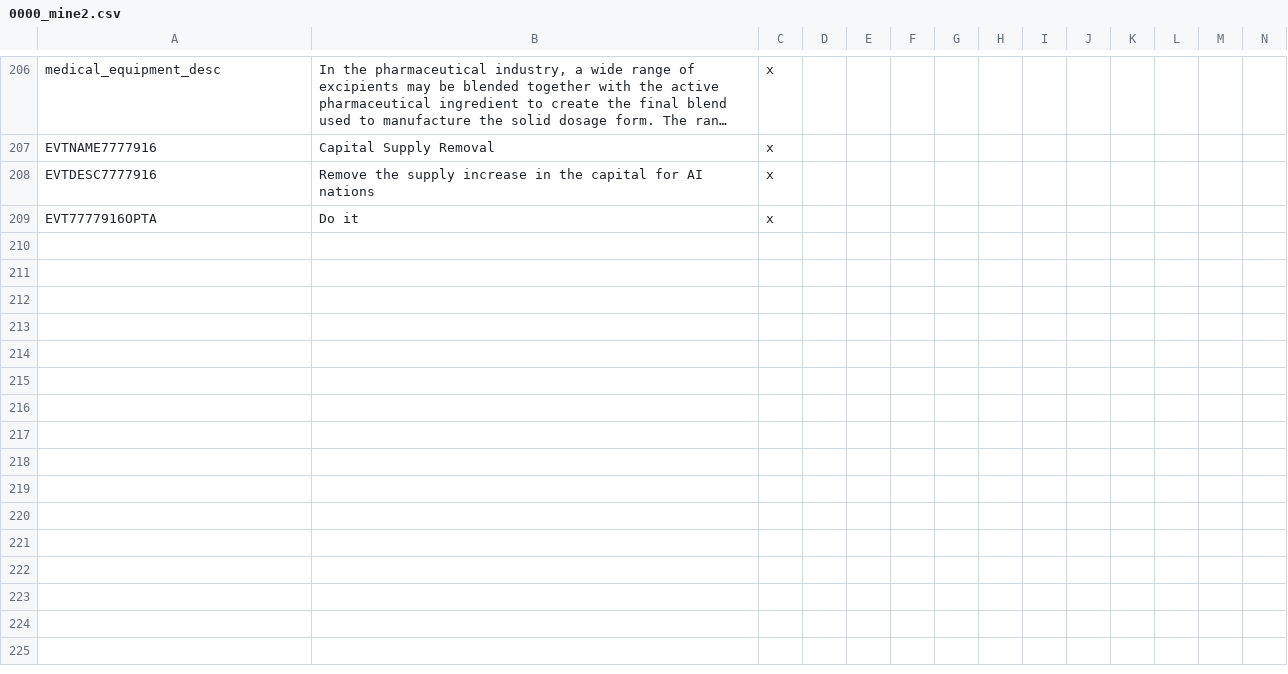
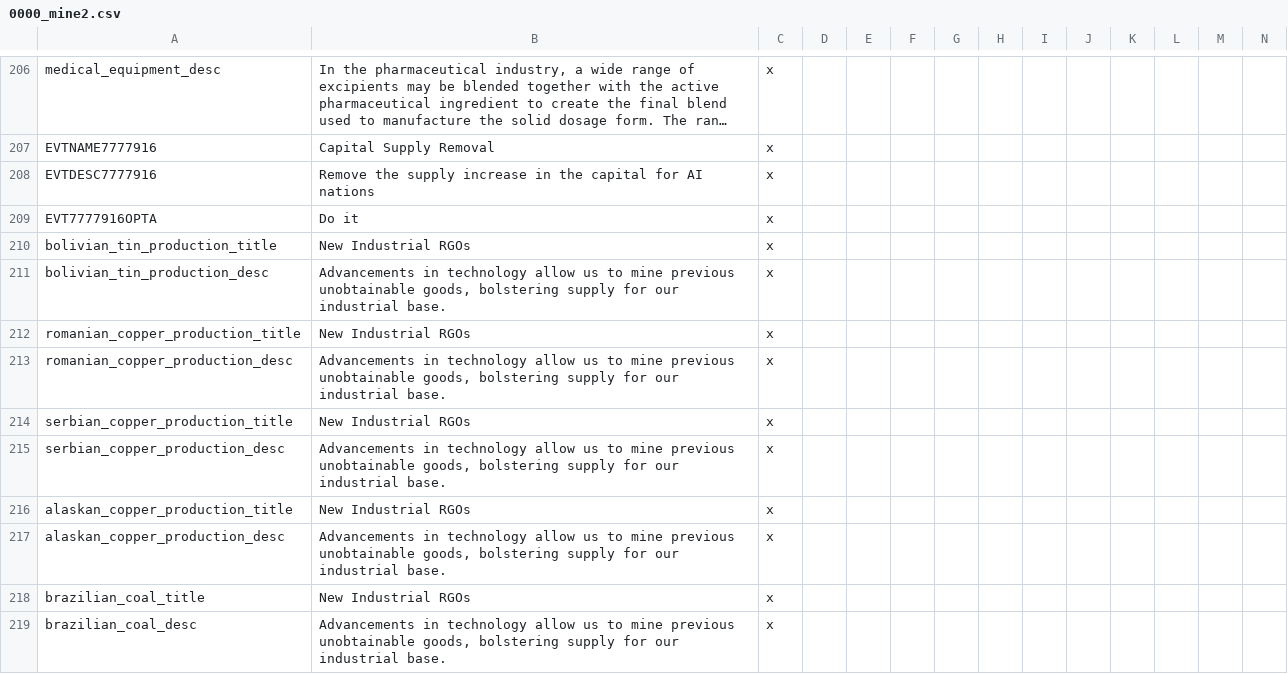
Before and after one commit to Marco-O-Panzer/HFM_MP_Series_Master, a CSV file: HFM MP Series/localisation/0000_mine2.csv, drawn as a sheet; only a part is shown, gaps mark what is left out; long unchanged cells end in …; rows hold the shown columns only; the diff names each change by its address in the sheet, - before the commit and + after, or states it on an @@ line.

```diff
--- a/HFM MP Series/localisation/0000_mine2.csv
+++ b/HFM MP Series/localisation/0000_mine2.csv
+row 210: bolivian_tin_production_title | New Industrial RGOs | x
+row 211: bolivian_tin_production_desc | Advancements in technology allow us to mine previous unobtainable goods, bolstering supply for our industrial base. | x
+row 212: romanian_copper_production_title | New Industrial RGOs | x
+row 213: romanian_copper_production_desc | Advancements in technology allow us to mine previous unobtainable goods, bolstering supply for our industrial base. | x
+row 214: serbian_copper_production_title | New Industrial RGOs | x
+row 215: serbian_copper_production_desc | Advancements in technology allow us to mine previous unobtainable goods, bolstering supply for our industrial base. | x
+row 216: alaskan_copper_production_title | New Industrial RGOs | x
+row 217: alaskan_copper_production_desc | Advancements in technology allow us to mine previous unobtainable goods, bolstering supply for our industrial base. | x
+row 218: brazilian_coal_title | New Industrial RGOs | x
+row 219: brazilian_coal_desc | Advancements in technology allow us to mine previous unobtainable goods, bolstering supply for our industrial base. | x
```
Also changed, not shown: 13 other files.
